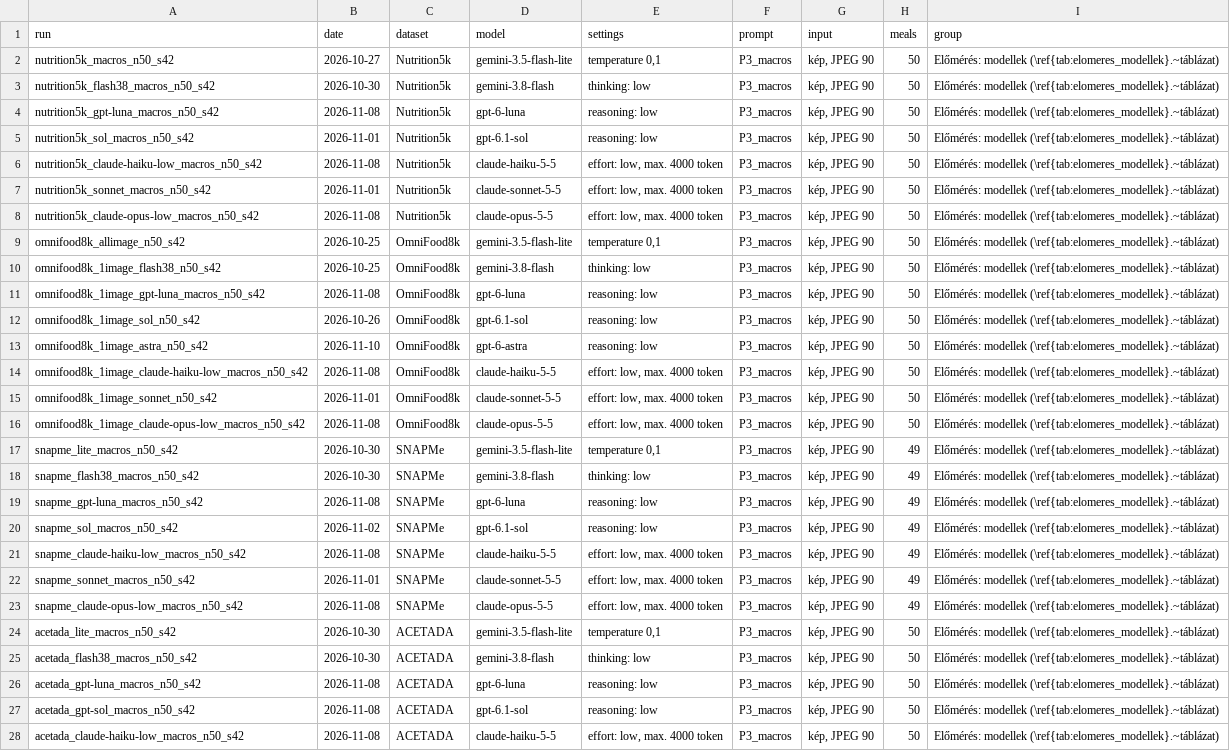
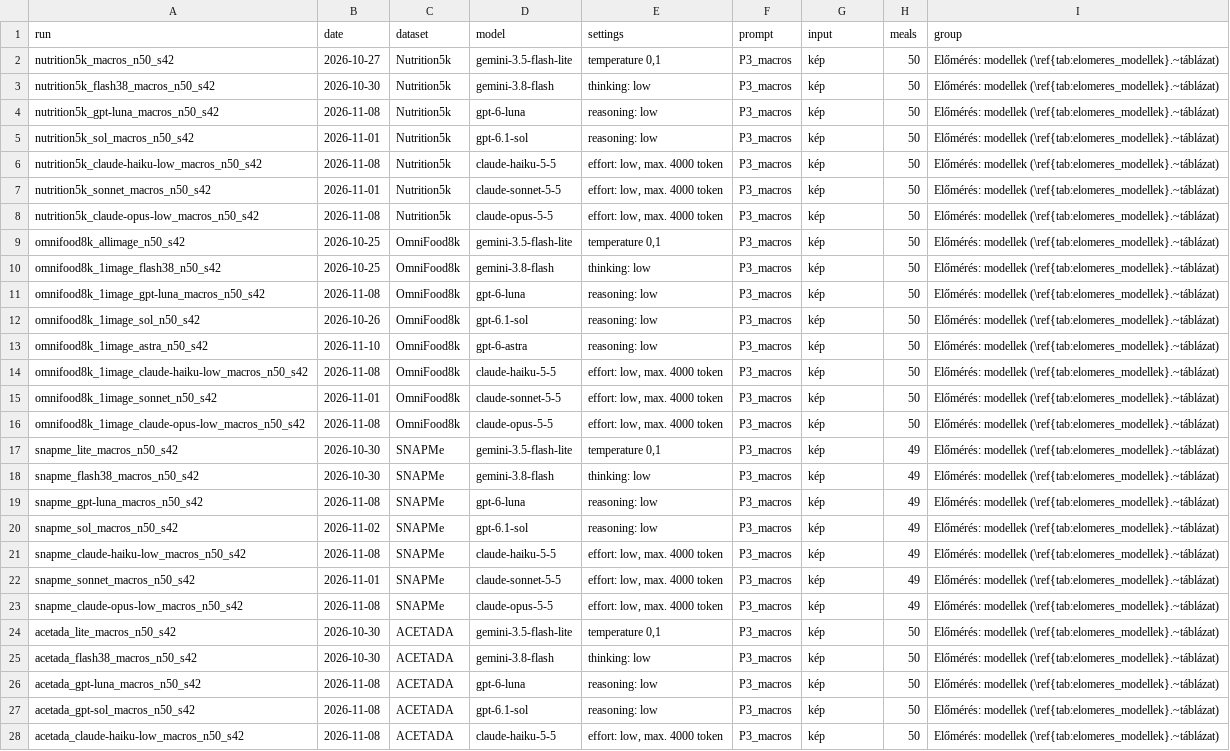
Before and after one commit to bencejuhaasz/thesis, a CSV file: config_table/config_table.csv, drawn as a sheet; only a part is shown; the diff covers the shown part only; the diff names each change by its address in the sheet, - before the commit and + after, or states it on an @@ line.

```diff
--- a/config_table/config_table.csv
+++ b/config_table/config_table.csv
-G2:G28 (input): kép, JPEG 90
+G2:G28 (input): kép
```
Also changed, not shown: 77 edited cells elsewhere in this file, 3 other files.
